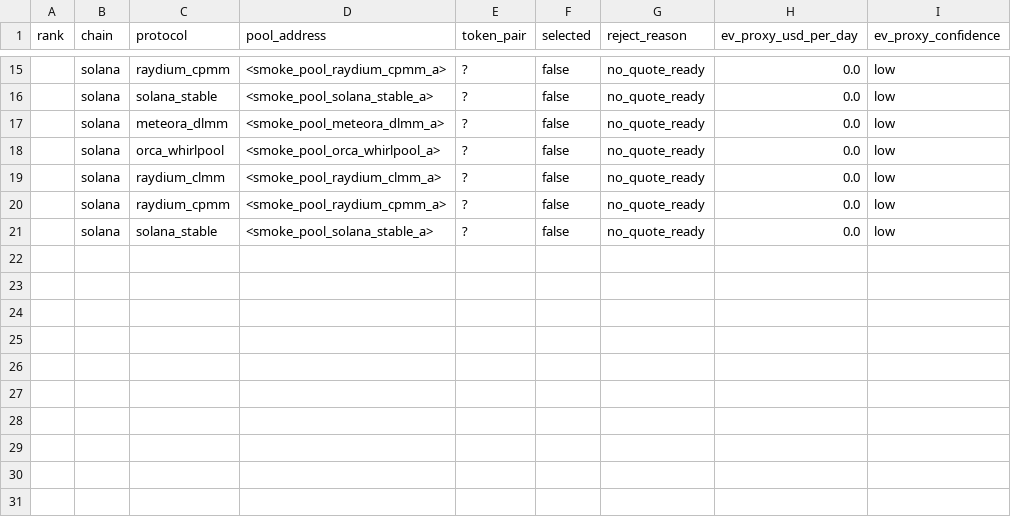
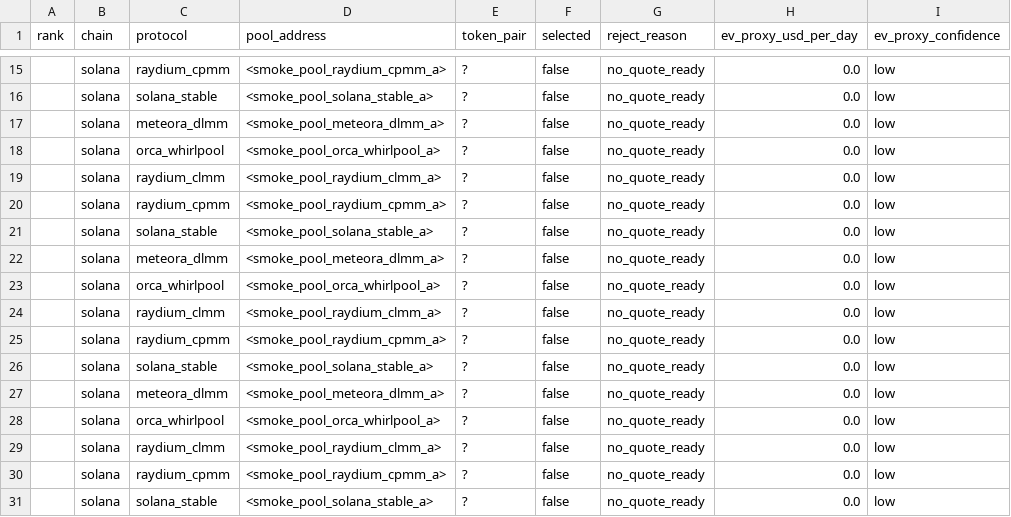
Before and after one commit to newplayman/super-lp-bot, a CSV file: reports/lp_long_horizon_node_reports/20260605_043726/6h/CANDIDATE_REVIEW.csv, drawn as a sheet; only a part is shown, gaps mark what is left out; the diff names each change by its address in the sheet, - before the commit and + after, or states it on an @@ line.

```diff
--- a/reports/lp_long_horizon_node_reports/20260605_043726/6h/CANDIDATE_REVIEW.csv
+++ b/reports/lp_long_horizon_node_reports/20260605_043726/6h/CANDIDATE_REVIEW.csv
+row 22:  | solana | meteora_dlmm | <smoke_pool_meteora_dlmm_a> | ? | false | no_quote_ready | 0.0 | low
+row 23:  | solana | orca_whirlpool | <smoke_pool_orca_whirlpool_a> | ? | false | no_quote_ready | 0.0 | low
+row 24:  | solana | raydium_clmm | <smoke_pool_raydium_clmm_a> | ? | false | no_quote_ready | 0.0 | low
+row 25:  | solana | raydium_cpmm | <smoke_pool_raydium_cpmm_a> | ? | false | no_quote_ready | 0.0 | low
+row 26:  | solana | solana_stable | <smoke_pool_solana_stable_a> | ? | false | no_quote_ready | 0.0 | low
+row 27:  | solana | meteora_dlmm | <smoke_pool_meteora_dlmm_a> | ? | false | no_quote_ready | 0.0 | low
+row 28:  | solana | orca_whirlpool | <smoke_pool_orca_whirlpool_a> | ? | false | no_quote_ready | 0.0 | low
+row 29:  | solana | raydium_clmm | <smoke_pool_raydium_clmm_a> | ? | false | no_quote_ready | 0.0 | low
+row 30:  | solana | raydium_cpmm | <smoke_pool_raydium_cpmm_a> | ? | false | no_quote_ready | 0.0 | low
+row 31:  | solana | solana_stable | <smoke_pool_solana_stable_a> | ? | false | no_quote_ready | 0.0 | low
```
Also changed, not shown: reports/lp_long_horizon_node_reports/20260605_043726/6h/POOL_UNIVERSE_COVERAGE_MANIFEST.csv, 12 other files.
